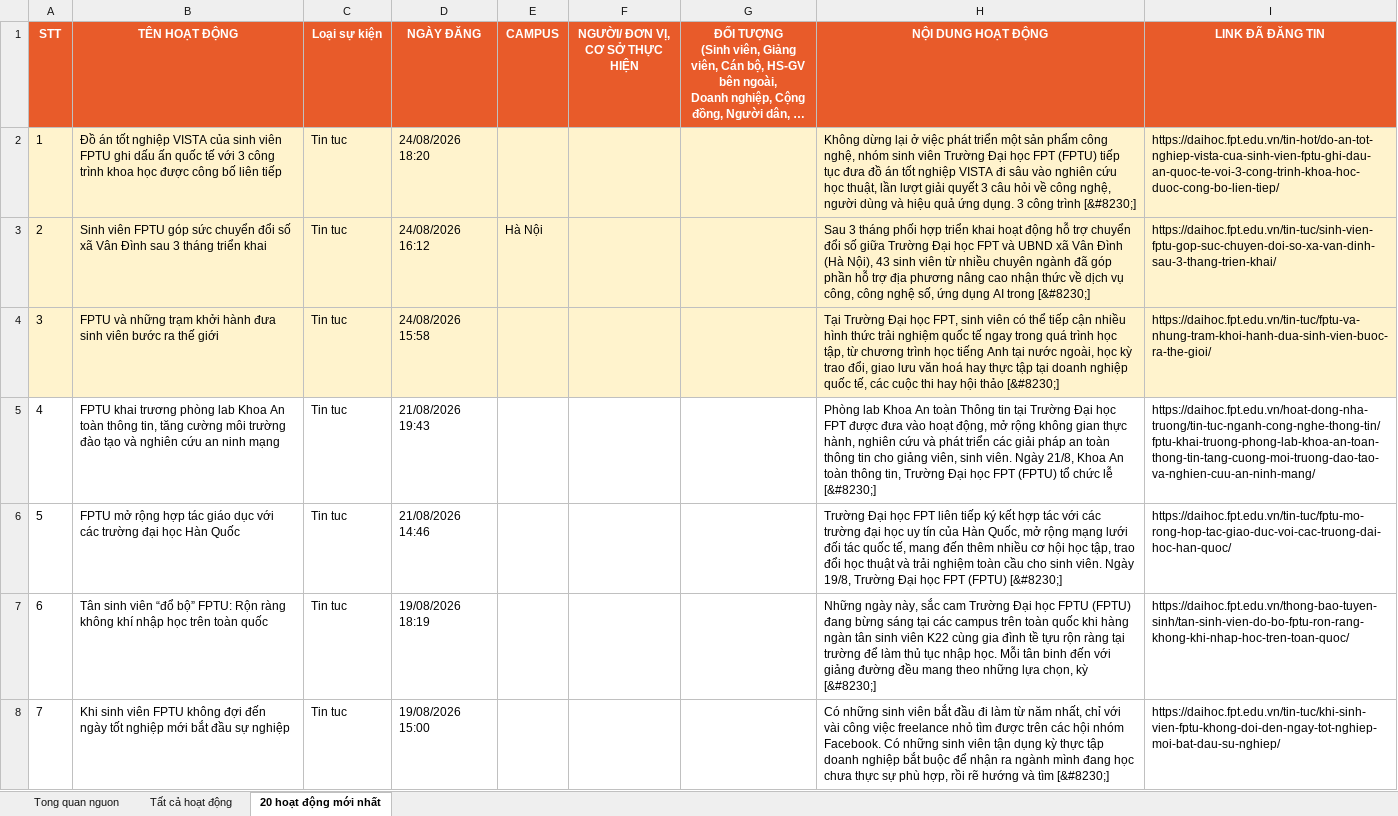
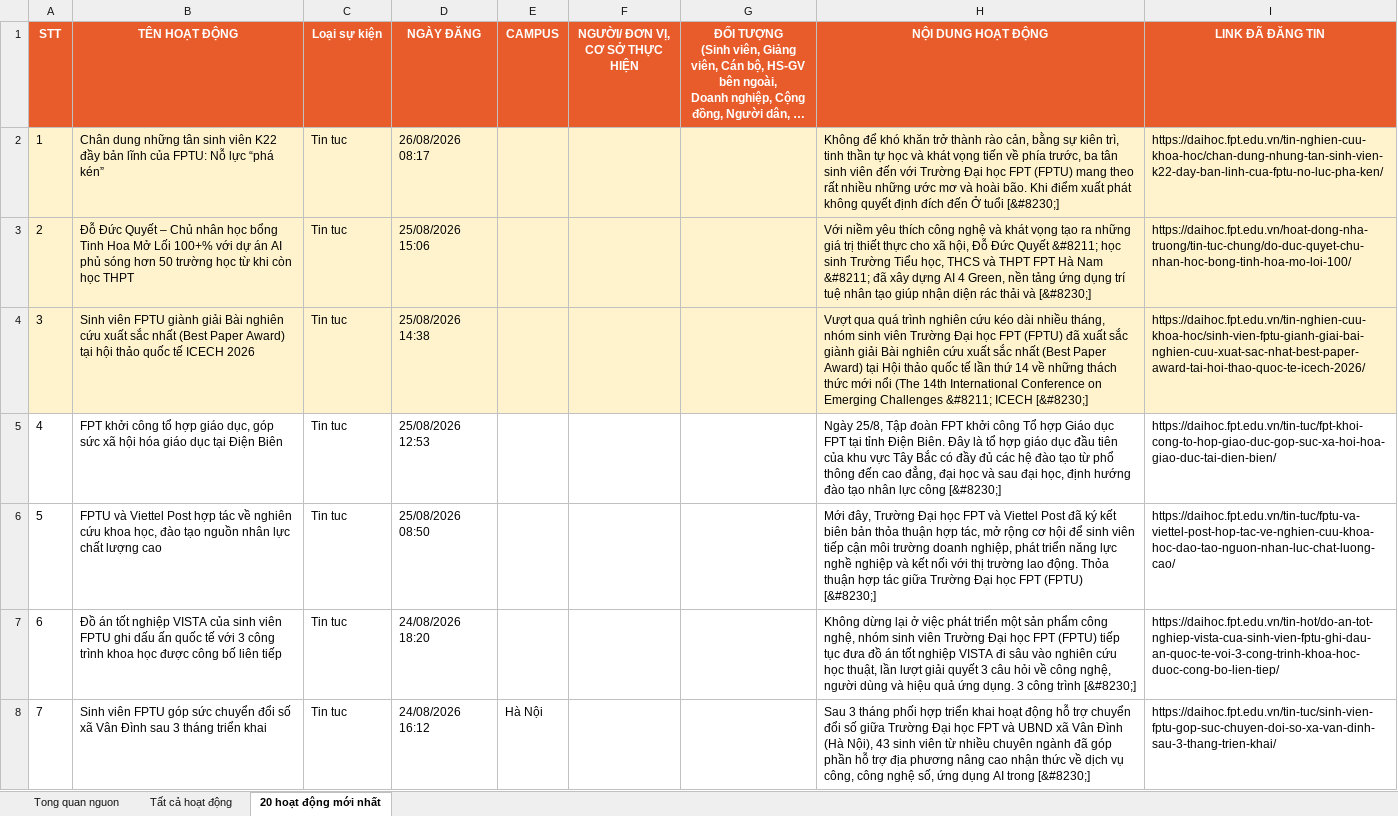
Before and after one commit to tienanh220102-boop/FacebookThing, an Excel workbook: Trang web FPT/fpt_news_tong_hop.xlsx, sheet 20 hoạt động mới nhất, drawn as a sheet; only a part is shown; long unchanged cells end in …; values as stored, in another font and other column widths than the file's, no borders; the diff covers the shown part only; the diff names each change by its address in the sheet, - before the commit and + after, or states it on an @@ line.

```diff
--- a/Trang web FPT/fpt_news_tong_hop.xlsx (sheet 20 hoạt động mới nhất)
+++ b/Trang web FPT/fpt_news_tong_hop.xlsx (sheet 20 hoạt động mới nhất)
-B2 (TÊN HOẠT ĐỘNG): Đồ án tốt nghiệp VISTA của sinh viên FPTU ghi dấu ấn quốc tế với 3 công trình khoa học được công bố liên tiếp
+B2 (TÊN HOẠT ĐỘNG): Chân dung những tân sinh viên K22 đầy bản lĩnh của FPTU: Nỗ lực “phá kén”
-D2 (NGÀY ĐĂNG): 24/08/2026 18:20
+D2 (NGÀY ĐĂNG): 26/08/2026 08:17
-H2 (NỘI DUNG HOẠT ĐỘNG): Không dừng lại ở việc phát triển một sản phẩm công nghệ, nhóm sinh viên Trường Đại học FPT (FPTU) tiếp tục đưa đồ án tốt nghiệp VISTA đi sâu vào nghiên cứu học thuật, lần lượt giải quyết 3 câu hỏi về công nghệ, người dùng và hiệu quả ứng dụng. 3 công trình [&#8230;]
+H2 (NỘI DUNG HOẠT ĐỘNG): Không để khó khăn trở thành rào cản, bằng sự kiên trì, tinh thần tự học và khát vọng tiến về phía trước, ba tân sinh viên đến với Trường Đại học FPT (FPTU) mang theo rất nhiều những ước mơ và hoài bão. Khi điểm xuất phát không quyết định đích đến Ở tuổi [&#8230;]
-I2 (LINK ĐÃ ĐĂNG TIN): https://daihoc.fpt.edu.vn/tin-hot/do-an-tot-nghiep-vista-cua-sinh-vien-fptu-ghi-dau-an-quoc-te-voi-3-cong-trinh-khoa-hoc-duoc-cong-bo-lien-tiep/
+I2 (LINK ĐÃ ĐĂNG TIN): https://daihoc.fpt.edu.vn/tin-nghien-cuu-khoa-hoc/chan-dung-nhung-tan-sinh-vien-k22-day-ban-linh-cua-fptu-no-luc-pha-ken/
-B3 (TÊN HOẠT ĐỘNG): Sinh viên FPTU góp sức chuyển đổi số xã Vân Đình sau 3 tháng triển khai
+B3 (TÊN HOẠT ĐỘNG): Đỗ Đức Quyết – Chủ nhân học bổng Tinh Hoa Mở Lối 100+% với dự án AI phủ sóng hơn 50 trường học từ khi còn học THPT
-D3 (NGÀY ĐĂNG): 24/08/2026 16:12
+D3 (NGÀY ĐĂNG): 25/08/2026 15:06
-E3 (CAMPUS): Hà Nội
+E3 (CAMPUS): (empty)
-H3 (NỘI DUNG HOẠT ĐỘNG): Sau 3 tháng phối hợp triển khai hoạt động hỗ trợ chuyển đổi số giữa Trường Đại học FPT và UBND xã Vân Đình (Hà Nội), 43 sinh viên từ nhiều chuyên ngành đã góp phần hỗ trợ địa phương nâng cao nhận thức về dịch vụ công, công nghệ số, ứng dụng AI trong [&#8230;]
+H3 (NỘI DUNG HOẠT ĐỘNG): Với niềm yêu thích công nghệ và khát vọng tạo ra những giá trị thiết thực cho xã hội, Đỗ Đức Quyết &#8211; học sinh Trường Tiểu học, THCS và THPT FPT Hà Nam &#8211; đã xây dựng AI 4 Green, nền tảng ứng dụng trí tuệ nhân tạo giúp nhận diện rác thải và [&#8230;]
-I3 (LINK ĐÃ ĐĂNG TIN): https://daihoc.fpt.edu.vn/tin-tuc/sinh-vien-fptu-gop-suc-chuyen-doi-so-xa-van-dinh-sau-3-thang-trien-khai/
+I3 (LINK ĐÃ ĐĂNG TIN): https://daihoc.fpt.edu.vn/hoat-dong-nha-truong/tin-tuc-chung/do-duc-quyet-chu-nhan-hoc-bong-tinh-hoa-mo-loi-100/
-B4 (TÊN HOẠT ĐỘNG): FPTU và những trạm khởi hành đưa sinh viên bước ra thế giới
+B4 (TÊN HOẠT ĐỘNG): Sinh viên FPTU giành giải Bài nghiên cứu xuất sắc nhất (Best Paper Award) tại hội thảo quốc tế ICECH 2026
-D4 (NGÀY ĐĂNG): 24/08/2026 15:58
+D4 (NGÀY ĐĂNG): 25/08/2026 14:38
-H4 (NỘI DUNG HOẠT ĐỘNG): Tại Trường Đại học FPT, sinh viên có thể tiếp cận nhiều hình thức trải nghiệm quốc tế ngay trong quá trình học tập, từ chương trình học tiếng Anh tại nước ngoài, học kỳ trao đổi, giao lưu văn hoá hay thực tập tại doanh nghiệp quốc tế, các cuộc thi hay hội thảo [&#8230;]
+H4 (NỘI DUNG HOẠT ĐỘNG): Vượt qua quá trình nghiên cứu kéo dài nhiều tháng, nhóm sinh viên Trường Đại học FPT (FPTU) đã xuất sắc giành giải Bài nghiên cứu xuất sắc nhất (Best Paper Award) tại Hội thảo quốc tế lần thứ 14 về những thách thức mới nổi (The 14th International Conference on Emerging Challenges &#8211; ICECH [&#8230;]
-I4 (LINK ĐÃ ĐĂNG TIN): https://daihoc.fpt.edu.vn/tin-tuc/fptu-va-nhung-tram-khoi-hanh-dua-sinh-vien-buoc-ra-the-gioi/
+I4 (LINK ĐÃ ĐĂNG TIN): https://daihoc.fpt.edu.vn/tin-nghien-cuu-khoa-hoc/sinh-vien-fptu-gianh-giai-bai-nghien-cuu-xuat-sac-nhat-best-paper-award-tai-hoi-thao-quoc-te-icech-2026/
-B5 (TÊN HOẠT ĐỘNG): FPTU khai trương phòng lab Khoa An toàn thông tin, tăng cường môi trường đào tạo và nghiên cứu an ninh mạng
+B5 (TÊN HOẠT ĐỘNG): FPT khởi công tổ hợp giáo dục, góp sức xã hội hóa giáo dục tại Điện Biên
-D5 (NGÀY ĐĂNG): 21/08/2026 19:43
+D5 (NGÀY ĐĂNG): 25/08/2026 12:53
-H5 (NỘI DUNG HOẠT ĐỘNG): Phòng lab Khoa An toàn Thông tin tại Trường Đại học FPT được đưa vào hoạt động, mở rộng không gian thực hành, nghiên cứu và phát triển các giải pháp an toàn thông tin cho giảng viên, sinh viên. Ngày 21/8, Khoa An toàn thông tin, Trường Đại học FPT (FPTU) tổ chức lễ [&#8230;]
+H5 (NỘI DUNG HOẠT ĐỘNG): Ngày 25/8, Tập đoàn FPT khởi công Tổ hợp Giáo dục FPT tại tỉnh Điện Biên. Đây là tổ hợp giáo dục đầu tiên của khu vực Tây Bắc có đầy đủ các hệ đào tạo từ phổ thông đến cao đẳng, đại học và sau đại học, định hướng đào tạo nhân lực công [&#8230;]
-I5 (LINK ĐÃ ĐĂNG TIN): https://daihoc.fpt.edu.vn/hoat-dong-nha-truong/tin-tuc-nganh-cong-nghe-thong-tin/fptu-khai-truong-phong-lab-khoa-an-toan-thong-tin-tang-cuong-moi-truong-dao-tao-va-nghien-cuu-an-ninh-mang/
+I5 (LINK ĐÃ ĐĂNG TIN): https://daihoc.fpt.edu.vn/tin-tuc/fpt-khoi-cong-to-hop-giao-duc-gop-suc-xa-hoi-hoa-giao-duc-tai-dien-bien/
-B6 (TÊN HOẠT ĐỘNG): FPTU mở rộng hợp tác giáo dục với các trường đại học Hàn Quốc
+B6 (TÊN HOẠT ĐỘNG): FPTU và Viettel Post hợp tác về nghiên cứu khoa học, đào tạo nguồn nhân lực chất lượng cao
-D6 (NGÀY ĐĂNG): 21/08/2026 14:46
+D6 (NGÀY ĐĂNG): 25/08/2026 08:50
-H6 (NỘI DUNG HOẠT ĐỘNG): Trường Đại học FPT liên tiếp ký kết hợp tác với các trường đại học uy tín của Hàn Quốc, mở rộng mạng lưới đối tác quốc tế, mang đến thêm nhiều cơ hội học tập, trao đổi học thuật và trải nghiệm toàn cầu cho sinh viên. Ngày 19/8, Trường Đại…
+H6 (NỘI DUNG HOẠT ĐỘNG): Mới đây, Trường Đại học FPT và Viettel Post đã ký kết biên bản thỏa thuận hợp tác, mở rộng cơ hội để sinh viên tiếp cận môi trường doanh nghiệp, phát triển năng lực nghề nghiệp và kết nối với thị trường lao động. Thỏa thuận hợp tác giữa Trường Đại…
-I6 (LINK ĐÃ ĐĂNG TIN): https://daihoc.fpt.edu.vn/tin-tuc/fptu-mo-rong-hop-tac-giao-duc-voi-cac-truong-dai-hoc-han-quoc/
+I6 (LINK ĐÃ ĐĂNG TIN): https://daihoc.fpt.edu.vn/tin-tuc/fptu-va-viettel-post-hop-tac-ve-nghien-cuu-khoa-hoc-dao-tao-nguon-nhan-luc-chat-luong-cao/
-B7 (TÊN HOẠT ĐỘNG): Tân sinh viên “đổ bộ” FPTU: Rộn ràng không khí nhập học trên toàn quốc
+B7 (TÊN HOẠT ĐỘNG): Đồ án tốt nghiệp VISTA của sinh viên FPTU ghi dấu ấn quốc tế với 3 công trình khoa học được công bố liên tiếp
-D7 (NGÀY ĐĂNG): 19/08/2026 18:19
+D7 (NGÀY ĐĂNG): 24/08/2026 18:20
-H7 (NỘI DUNG HOẠT ĐỘNG): Những ngày này, sắc cam Trường Đại học FPTU (FPTU) đang bừng sáng tại các campus trên toàn quốc khi hàng ngàn tân sinh viên K22 cùng gia đình tề tựu rộn ràng tại trường để làm thủ tục nhập học. Mỗi tân binh đến với giảng đường đều mang theo những lựa chọn, kỳ [&#8230;]
+H7 (NỘI DUNG HOẠT ĐỘNG): Không dừng lại ở việc phát triển một sản phẩm công nghệ, nhóm sinh viên Trường Đại học FPT (FPTU) tiếp tục đưa đồ án tốt nghiệp VISTA đi sâu vào nghiên cứu học thuật, lần lượt giải quyết 3 câu hỏi về công nghệ, người dùng và hiệu quả ứng dụng. 3 công trình [&#8230;]
-I7 (LINK ĐÃ ĐĂNG TIN): https://daihoc.fpt.edu.vn/thong-bao-tuyen-sinh/tan-sinh-vien-do-bo-fptu-ron-rang-khong-khi-nhap-hoc-tren-toan-quoc/
+I7 (LINK ĐÃ ĐĂNG TIN): https://daihoc.fpt.edu.vn/tin-hot/do-an-tot-nghiep-vista-cua-sinh-vien-fptu-ghi-dau-an-quoc-te-voi-3-cong-trinh-khoa-hoc-duoc-cong-bo-lien-tiep/
-B8 (TÊN HOẠT ĐỘNG): Khi sinh viên FPTU không đợi đến ngày tốt nghiệp mới bắt đầu sự nghiệp
+B8 (TÊN HOẠT ĐỘNG): Sinh viên FPTU góp sức chuyển đổi số xã Vân Đình sau 3 tháng triển khai
-D8 (NGÀY ĐĂNG): 19/08/2026 15:00
+D8 (NGÀY ĐĂNG): 24/08/2026 16:12
-E8 (CAMPUS): (empty)
+E8 (CAMPUS): Hà Nội
-H8 (NỘI DUNG HOẠT ĐỘNG): Có những sinh viên bắt đầu đi làm từ năm nhất, chỉ với vài công việc freelance nhỏ tìm được trên các hội nhóm Facebook. Có những sinh viên tận dụng kỳ thực tập doanh nghiệp bắt buộc để nhận ra ngành mình đang học chưa thực sự phù hợp, rồi rẽ hướng và tìm [&#8230;]
+H8 (NỘI DUNG HOẠT ĐỘNG): Sau 3 tháng phối hợp triển khai hoạt động hỗ trợ chuyển đổi số giữa Trường Đại học FPT và UBND xã Vân Đình (Hà Nội), 43 sinh viên từ nhiều chuyên ngành đã góp phần hỗ trợ địa phương nâng cao nhận thức về dịch vụ công, công nghệ số, ứng dụng AI trong [&#8230;]
-I8 (LINK ĐÃ ĐĂNG TIN): https://daihoc.fpt.edu.vn/tin-tuc/khi-sinh-vien-fptu-khong-doi-den-ngay-tot-nghiep-moi-bat-dau-su-nghiep/
+I8 (LINK ĐÃ ĐĂNG TIN): https://daihoc.fpt.edu.vn/tin-tuc/sinh-vien-fptu-gop-suc-chuyen-doi-so-xa-van-dinh-sau-3-thang-trien-khai/
```
Also changed, not shown: 57 edited cells elsewhere in this sheet, sheet Tất cả hoạt động, sheet Tong quan nguon, 3 other files.
